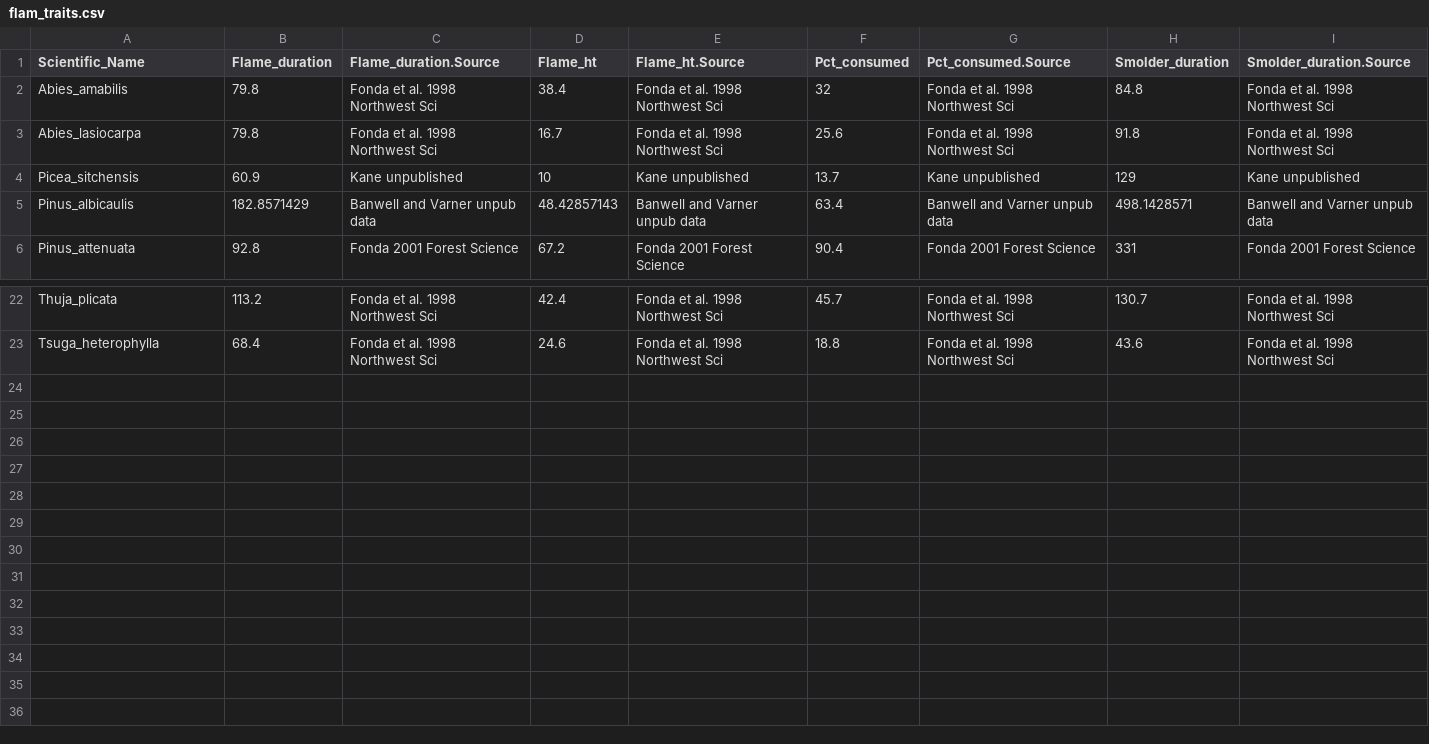
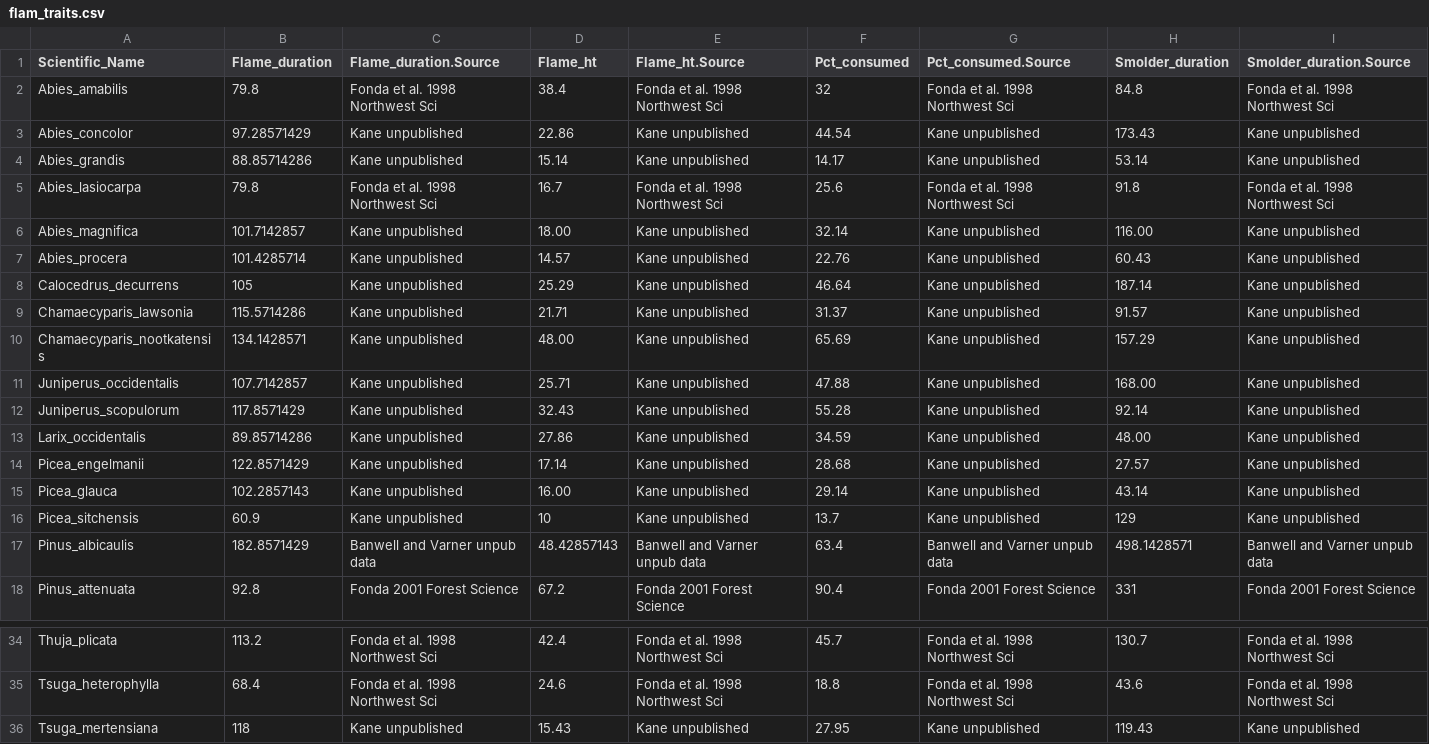
Before and after one commit to matthewkling/fire_traits, a CSV file: data/flam_traits.csv, drawn as a sheet; only a part is shown, gaps mark what is left out; the diff names each change by its address in the sheet, - before the commit and + after, or states it on an @@ line.

Commit message:
Updated flammability trait data from Jeff

```diff
--- a/data/flam_traits.csv
+++ b/data/flam_traits.csv
+row 3: Abies_concolor | 97.28571429 | Kane unpublished | 22.86 | Kane unpublished | 44.54 | Kane unpublished | 173.43 | Kane unpublished
+row 4: Abies_grandis | 88.85714286 | Kane unpublished | 15.14 | Kane unpublished | 14.17 | Kane unpublished | 53.14 | Kane unpublished
+row 6: Abies_magnifica | 101.7142857 | Kane unpublished | 18.00 | Kane unpublished | 32.14 | Kane unpublished | 116.00 | Kane unpublished
+row 7: Abies_procera | 101.4285714 | Kane unpublished | 14.57 | Kane unpublished | 22.76 | Kane unpublished | 60.43 | Kane unpublished
+row 8: Calocedrus_decurrens | 105 | Kane unpublished | 25.29 | Kane unpublished | 46.64 | Kane unpublished | 187.14 | Kane unpublished
+row 9: Chamaecyparis_lawsonia | 115.5714286 | Kane unpublished | 21.71 | Kane unpublished | 31.37 | Kane unpublished | 91.57 | Kane unpublished
+row 10: Chamaecyparis_nootkatensis | 134.1428571 | Kane unpublished | 48.00 | Kane unpublished | 65.69 | Kane unpublished | 157.29 | Kane unpublished
+row 11: Juniperus_occidentalis | 107.7142857 | Kane unpublished | 25.71 | Kane unpublished | 47.88 | Kane unpublished | 168.00 | Kane unpublished
+row 12: Juniperus_scopulorum | 117.8571429 | Kane unpublished | 32.43 | Kane unpublished | 55.28 | Kane unpublished | 92.14 | Kane unpublished
+row 13: Larix_occidentalis | 89.85714286 | Kane unpublished | 27.86 | Kane unpublished | 34.59 | Kane unpublished | 48.00 | Kane unpublished
+row 14: Picea_engelmanii | 122.8571429 | Kane unpublished | 17.14 | Kane unpublished | 28.68 | Kane unpublished | 27.57 | Kane unpublished
+row 15: Picea_glauca | 102.2857143 | Kane unpublished | 16.00 | Kane unpublished | 29.14 | Kane unpublished | 43.14 | Kane unpublished
+row 36: Tsuga_mertensiana | 118 | Kane unpublished | 15.43 | Kane unpublished | 27.95 | Kane unpublished | 119.43 | Kane unpublished
```
Also changed, not shown: 2 other files.
